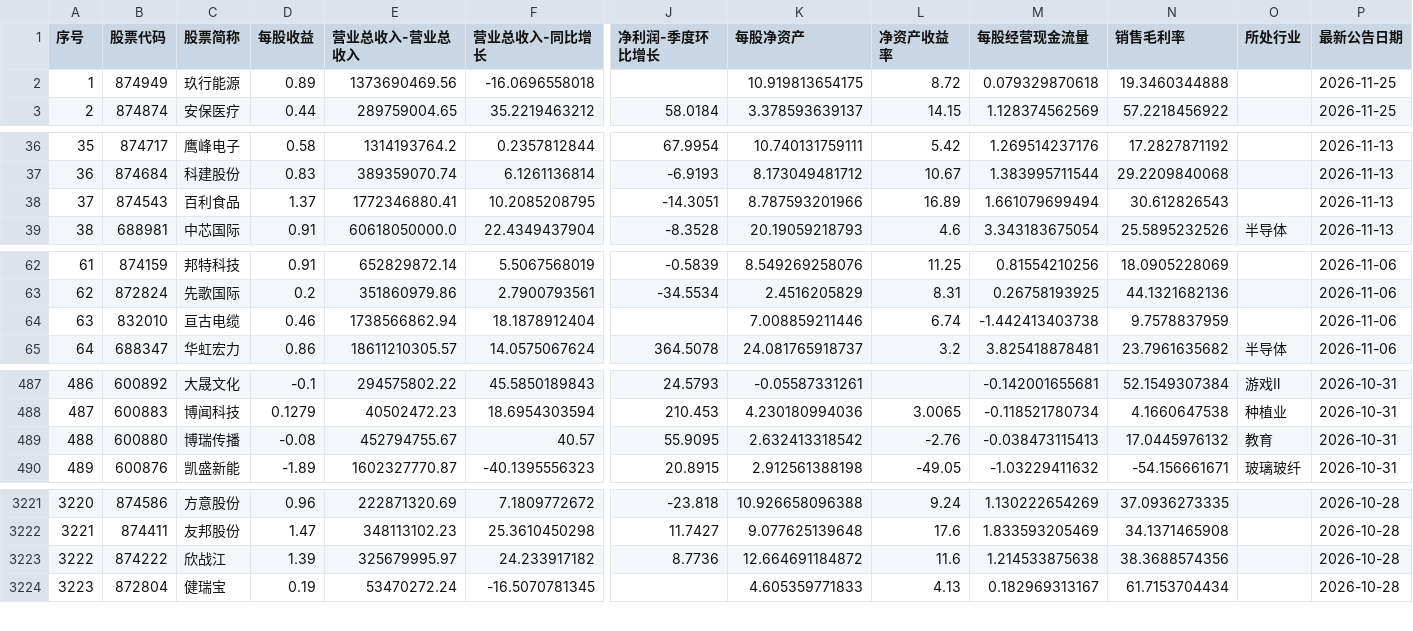
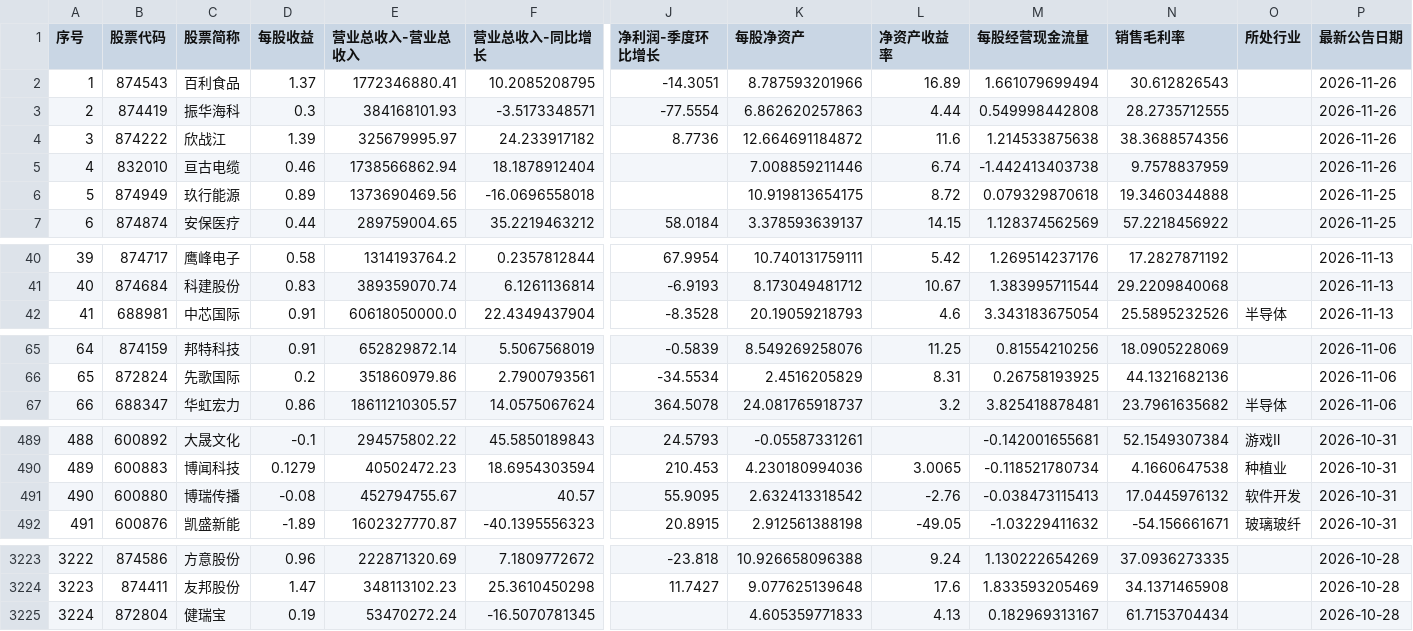
Before and after one commit to yiongq/astock-radar, a CSV file: data/latest/yjbb_latest.csv, drawn as a sheet; only a part is shown, gaps mark what is left out; removed rows and columns are numbered as before the commit, all else as after; rows hold the shown columns only; the diff names each change by its address in the sheet, - before the commit and + after, or states it on an @@ line.

```diff
--- a/data/latest/yjbb_latest.csv
+++ b/data/latest/yjbb_latest.csv
+row 2: 1 | 874543 | 百利食品 | 1.37 | 1772346880.41 | 10.2085208795 | -14.3051 | 8.787593201966 | 16.89 | 1.661079699494 | 30.612826543 |  | 2026-11-26
+row 3: 2 | 874419 | 振华海科 | 0.3 | 384168101.93 | -3.5173348571 | -77.5554 | 6.862620257863 | 4.44 | 0.549998442808 | 28.2735712555 |  | 2026-11-26
+row 4: 3 | 874222 | 欣战江 | 1.39 | 325679995.97 | 24.233917182 | 8.7736 | 12.664691184872 | 11.6 | 1.214533875638 | 38.3688574356 |  | 2026-11-26
+row 5: 4 | 832010 | 亘古电缆 | 0.46 | 1738566862.94 | 18.1878912404 |  | 7.008859211446 | 6.74 | -1.442413403738 | 9.7578837959 |  | 2026-11-26
@@ column A (序号) renumbered from row 6 down @@
-row 38: 37 | 874543 | 百利食品 | 1.37 | 1772346880.41 | 10.2085208795 | -14.3051 | 8.787593201966 | 16.89 | 1.661079699494 | 30.612826543 |  | 2026-11-13
-row 64: 63 | 832010 | 亘古电缆 | 0.46 | 1738566862.94 | 18.1878912404 |  | 7.008859211446 | 6.74 | -1.442413403738 | 9.7578837959 |  | 2026-11-06
-O491 (所处行业): 教育
+O491 (所处行业): 软件开发
-row 3223: 3222 | 874222 | 欣战江 | 1.39 | 325679995.97 | 24.233917182 | 8.7736 | 12.664691184872 | 11.6 | 1.214533875638 | 38.3688574356 |  | 2026-10-28
```
Also changed, not shown: data/latest/klines.csv, data/track/records.csv, 8 other files.
